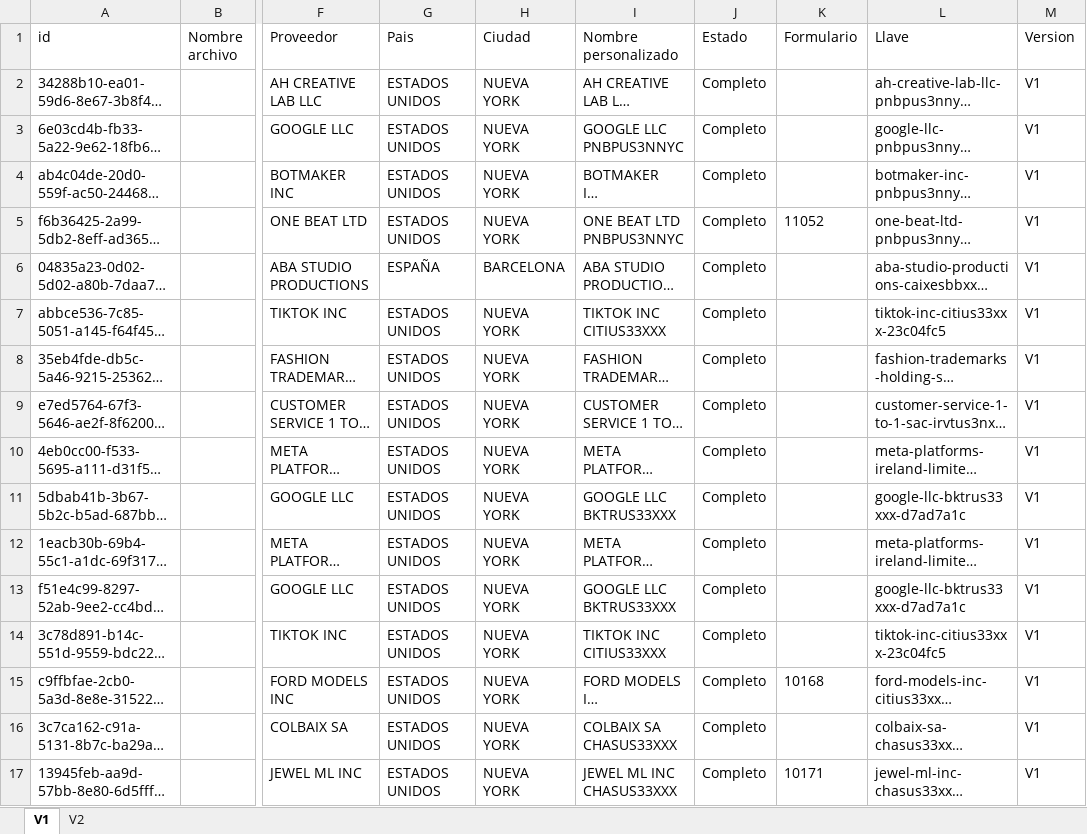
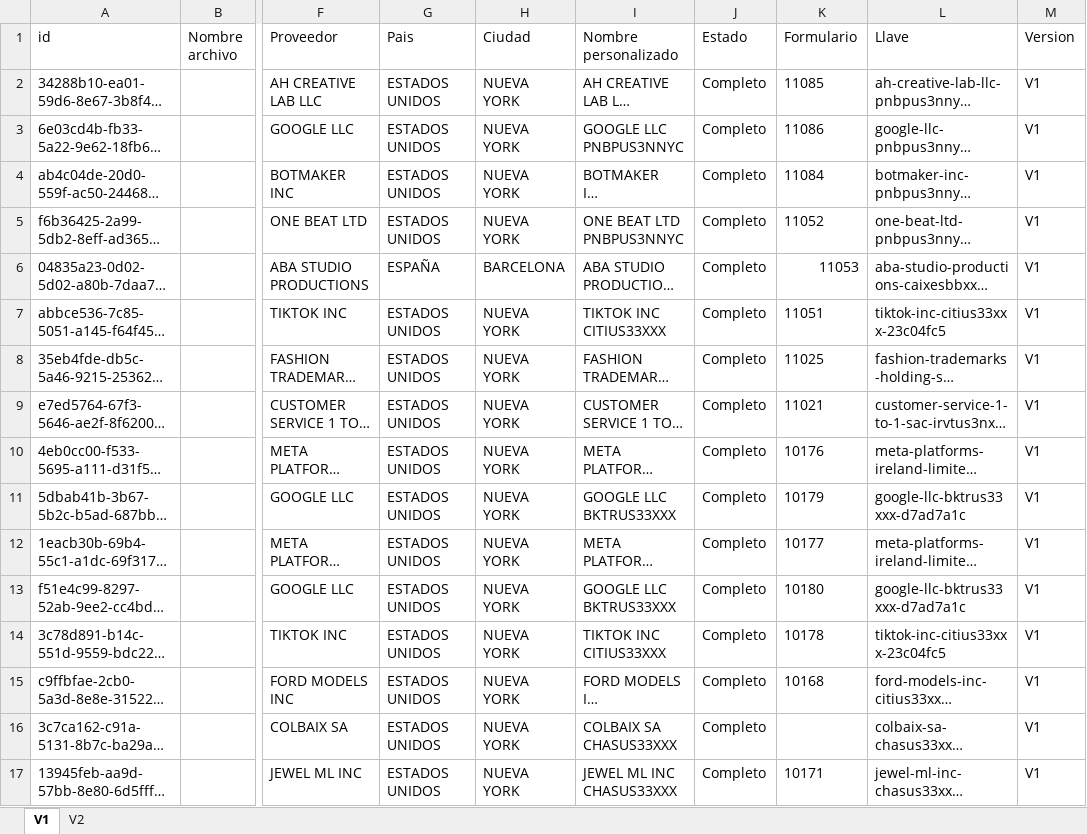
Before and after one commit to Wilwonka06/Origen_destino_DIAN, an Excel workbook: resultados/Swift_completos_gto.xlsx, sheet V1, drawn as a sheet; only a part is shown, gaps mark what is left out; long unchanged cells end in …; values as stored, in another font and other column widths than the file's, no borders; the diff covers the shown part only; the diff names each change by its address in the sheet, - before the commit and + after, or states it on an @@ line.

```diff
--- a/resultados/Swift_completos_gto.xlsx (sheet V1)
+++ b/resultados/Swift_completos_gto.xlsx (sheet V1)
-K2 (Formulario): (empty)
+K2 (Formulario): 11085
-K3 (Formulario): (empty)
+K3 (Formulario): 11086
-K4 (Formulario): (empty)
+K4 (Formulario): 11084
-K6 (Formulario): (empty)
+K6 (Formulario): 11053
-K7 (Formulario): (empty)
+K7 (Formulario): 11051
-K8 (Formulario): (empty)
+K8 (Formulario): 11025
-K9 (Formulario): (empty)
+K9 (Formulario): 11021
-K10 (Formulario): (empty)
+K10 (Formulario): 10176
-K11 (Formulario): (empty)
+K11 (Formulario): 10179
-K12 (Formulario): (empty)
+K12 (Formulario): 10177
-K13 (Formulario): (empty)
+K13 (Formulario): 10180
-K14 (Formulario): (empty)
+K14 (Formulario): 10178
```
Also changed, not shown: 1 added row, 1 removed row and 104 edited cells elsewhere in this sheet, Dbs/origenDestino.xlsx, 6 other files.
